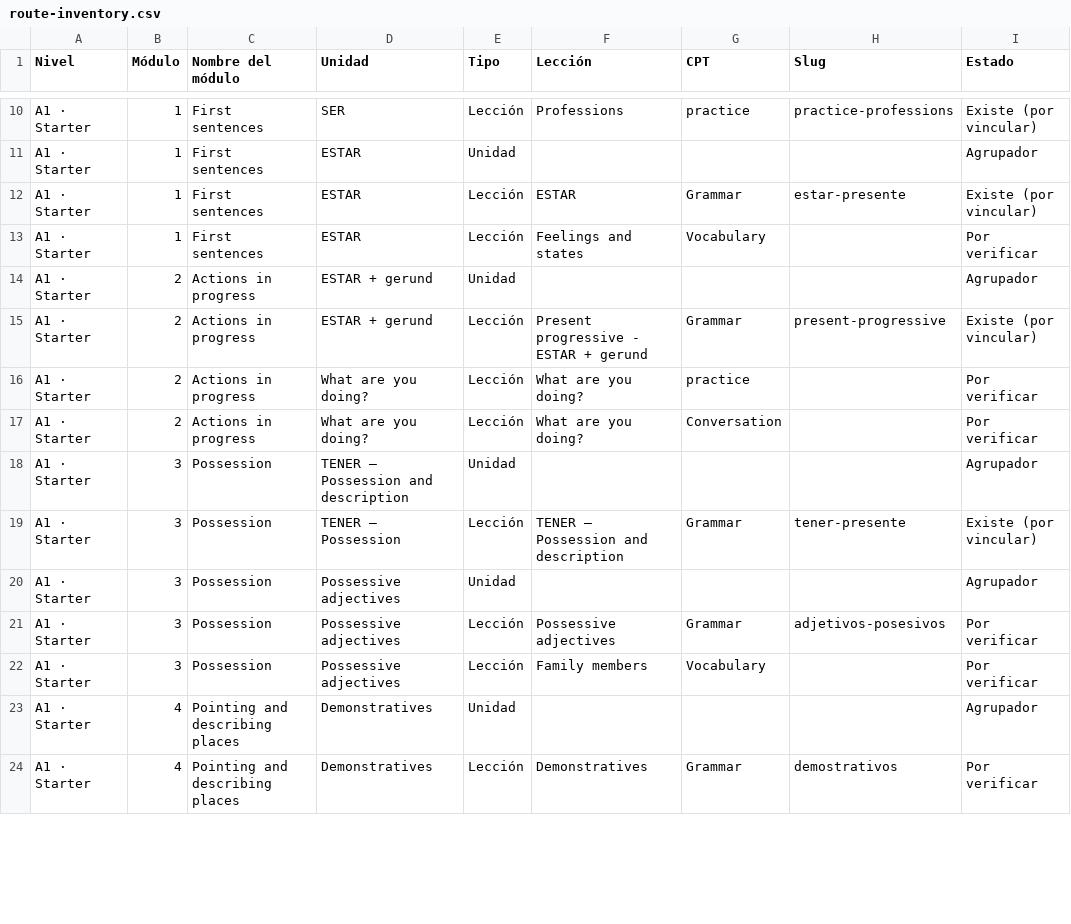
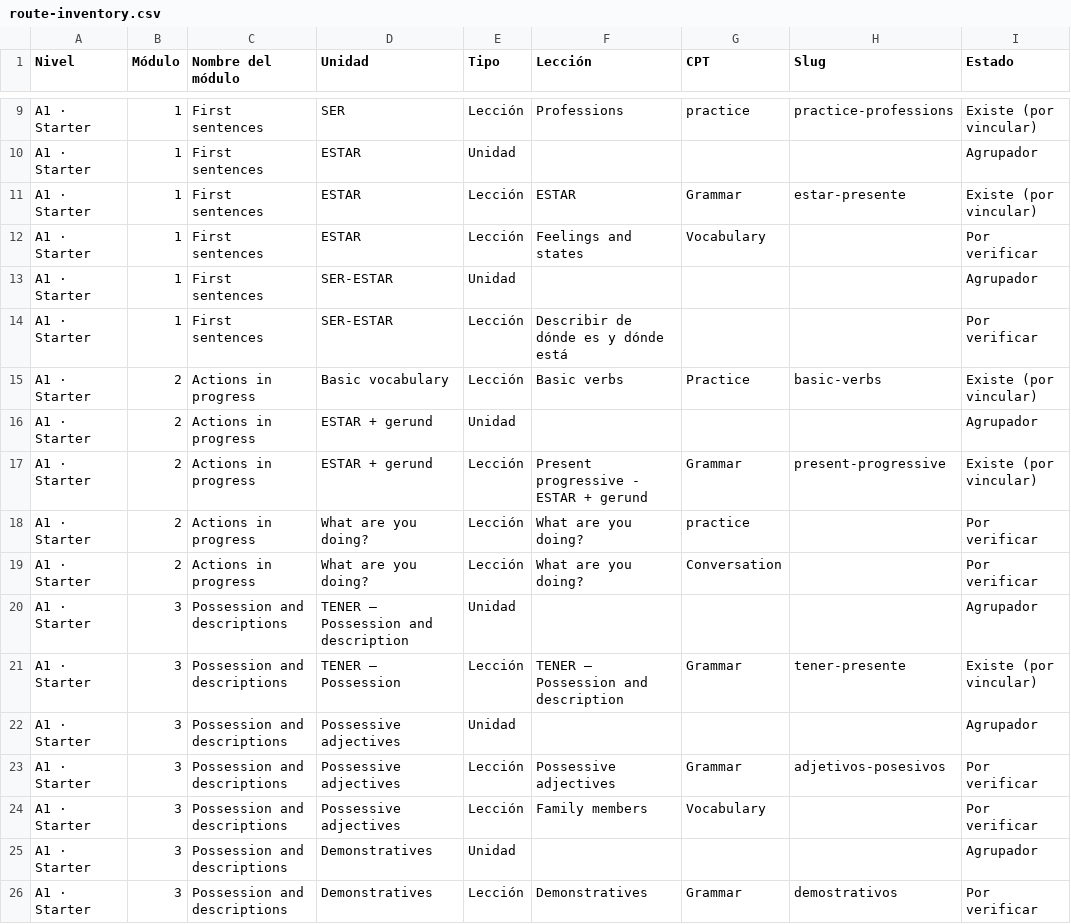
Before and after one commit to JotaNota/Spanishnova_web, a CSV file: docs/content-system/content-plan/route-inventory.csv, drawn as a sheet; only a part is shown, gaps mark what is left out; the diff covers the shown part only.

Commit message:
curriculum: reorganize Starter into seven modules; preserve Beginner

```diff
--- a/docs/content-system/content-plan/route-inventory.csv
+++ b/docs/content-system/content-plan/route-inventory.csv
@@ -13,2 +12,5 @@ A1 · Starter,1,First sentences,ESTAR,Lección,ESTAR,Grammar,estar-presente,Exis
 A1 · Starter,1,First sentences,ESTAR,Lección,Feelings and states,Vocabulary,,Por verificar
+A1 · Starter,1,First sentences,SER-ESTAR,Unidad,,,,Agrupador
+A1 · Starter,1,First sentences,SER-ESTAR,Lección,Describir de dónde es y dónde está,,,Por verificar
+A1 · Starter,2,Actions in progress,Basic vocabulary,Lección,Basic verbs,Practice,basic-verbs,Existe (por vincular)
 A1 · Starter,2,Actions in progress,ESTAR + gerund,Unidad,,,,Agrupador
@@ -17,8 +19,8 @@ A1 · Starter,2,Actions in progress,What are you doing?,Lección,What are you do
 A1 · Starter,2,Actions in progress,What are you doing?,Lección,What are you doing?,Conversation,,Por verificar
-A1 · Starter,3,Possession,TENER — Possession and description,Unidad,,,,Agrupador
-A1 · Starter,3,Possession,TENER — Possession,Lección,TENER — Possession and description,Grammar,tener-presente,Existe (por vincular)
-A1 · Starter,3,Possession,Possessive adjectives,Unidad,,,,Agrupador
-A1 · Starter,3,Possession,Possessive adjectives,Lección,Possessive adjectives,Grammar,adjetivos-posesivos,Por verificar
-A1 · Starter,3,Possession,Possessive adjectives,Lección,Family members,Vocabulary,,Por verificar
-A1 · Starter,4,Pointing and describing places,Demonstratives,Unidad,,,,Agrupador
-A1 · Starter,4,Pointing and describing places,Demonstratives,Lección,Demonstratives,Grammar,demostrativos,Por verificar
+A1 · Starter,3,Possession and descriptions,TENER — Possession and description,Unidad,,,,Agrupador
+A1 · Starter,3,Possession and descriptions,TENER — Possession,Lección,TENER — Possession and description,Grammar,tener-presente,Existe (por vincular)
+A1 · Starter,3,Possession and descriptions,Possessive adjectives,Unidad,,,,Agrupador
+A1 · Starter,3,Possession and descriptions,Possessive adjectives,Lección,Possessive adjectives,Grammar,adjetivos-posesivos,Por verificar
+A1 · Starter,3,Possession and descriptions,Possessive adjectives,Lección,Family members,Vocabulary,,Por verificar
+A1 · Starter,3,Possession and descriptions,Demonstratives,Unidad,,,,Agrupador
+A1 · Starter,3,Possession and descriptions,Demonstratives,Lección,Demonstratives,Grammar,demostrativos,Por verificar
```
Also changed, not shown: 1 removed row and 58 edited cells elsewhere in this file.
